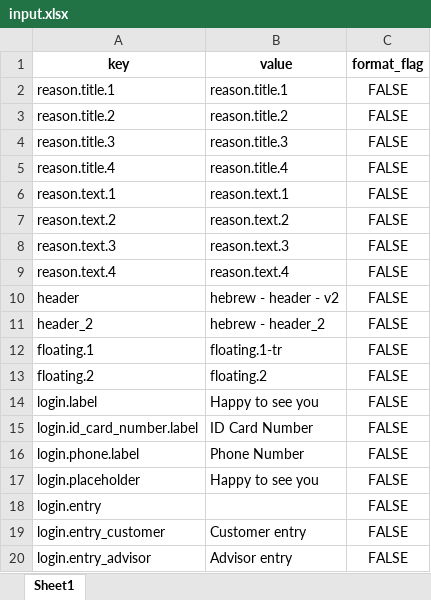
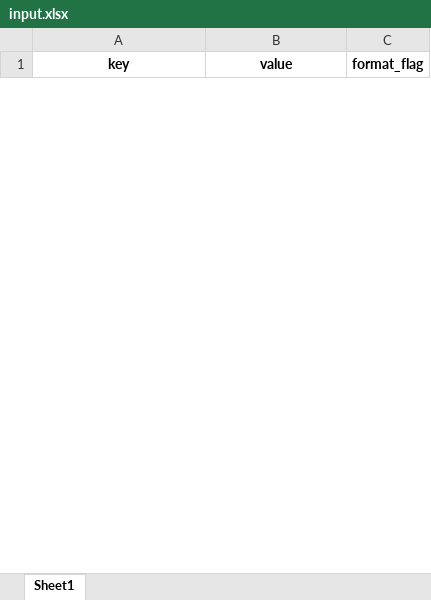
Before and after one commit to mufaqar/smapy, an Excel workbook: update_assets/input.xlsx, sheet Sheet1, drawn as a sheet; only a part is shown; values as stored, in another font and other column widths than the file's, no borders; removed rows and columns are numbered as before the commit, all else as after; the diff covers the shown part only; the diff names each change by its address in the sheet, - before the commit and + after, or states it on an @@ line.

```diff
--- a/update_assets/input.xlsx (sheet Sheet1)
+++ b/update_assets/input.xlsx (sheet Sheet1)
-row 2: reason.title.1 | reason.title.1 | FALSE
-row 3: reason.title.2 | reason.title.2 | FALSE
-row 4: reason.title.3 | reason.title.3 | FALSE
-row 5: reason.title.4 | reason.title.4 | FALSE
-row 6: reason.text.1 | reason.text.1 | FALSE
-row 7: reason.text.2 | reason.text.2 | FALSE
-row 8: reason.text.3 | reason.text.3 | FALSE
-row 9: reason.text.4 | reason.text.4 | FALSE
-row 10: header | hebrew - header - v2 | FALSE
-row 11: header_2 | hebrew - header_2 | FALSE
-row 12: floating.1 | floating.1-tr | FALSE
-row 13: floating.2 | floating.2 | FALSE
-row 14: login.label | Happy to see you | FALSE
-row 15: login.id_card_number.label | ID Card Number | FALSE
-row 16: login.phone.label | Phone Number | FALSE
-row 17: login.placeholder | Happy to see you | FALSE
-row 18: login.entry |  | FALSE
-row 19: login.entry_customer | Customer entry | FALSE
-row 20: login.entry_advisor | Advisor entry | FALSE
```
Also changed, not shown: 46 added rows and 62 removed rows elsewhere in this sheet, 4 other files.
